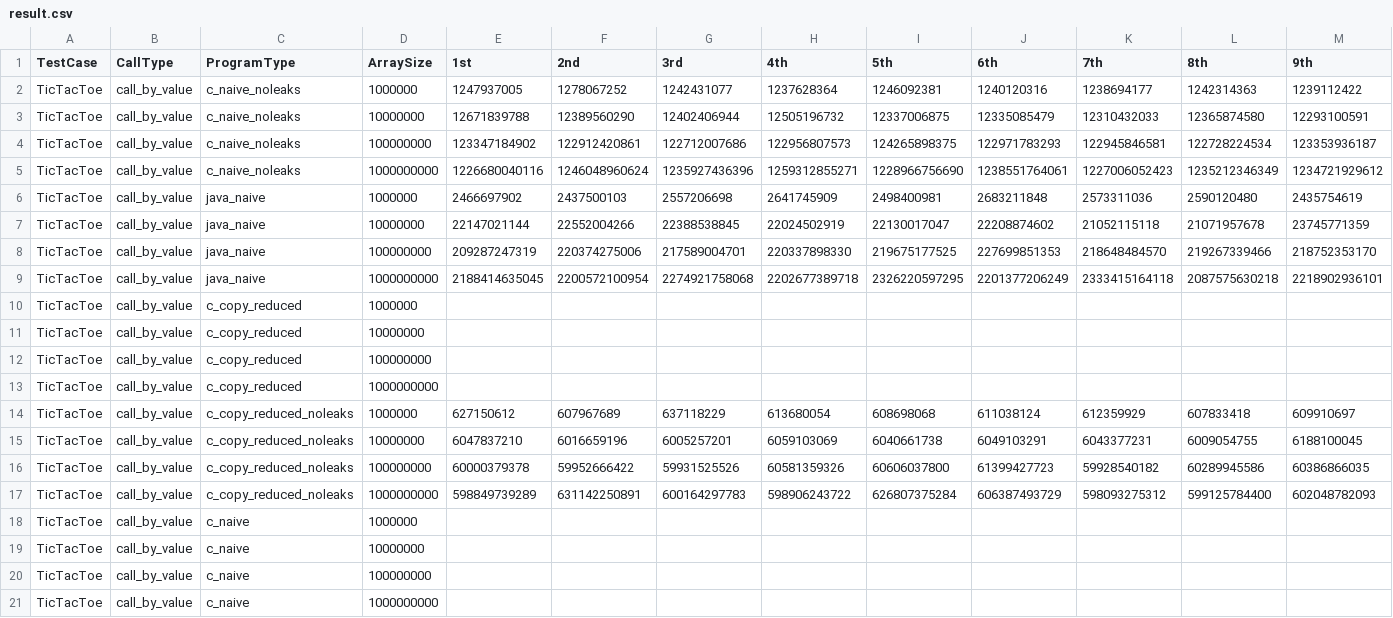
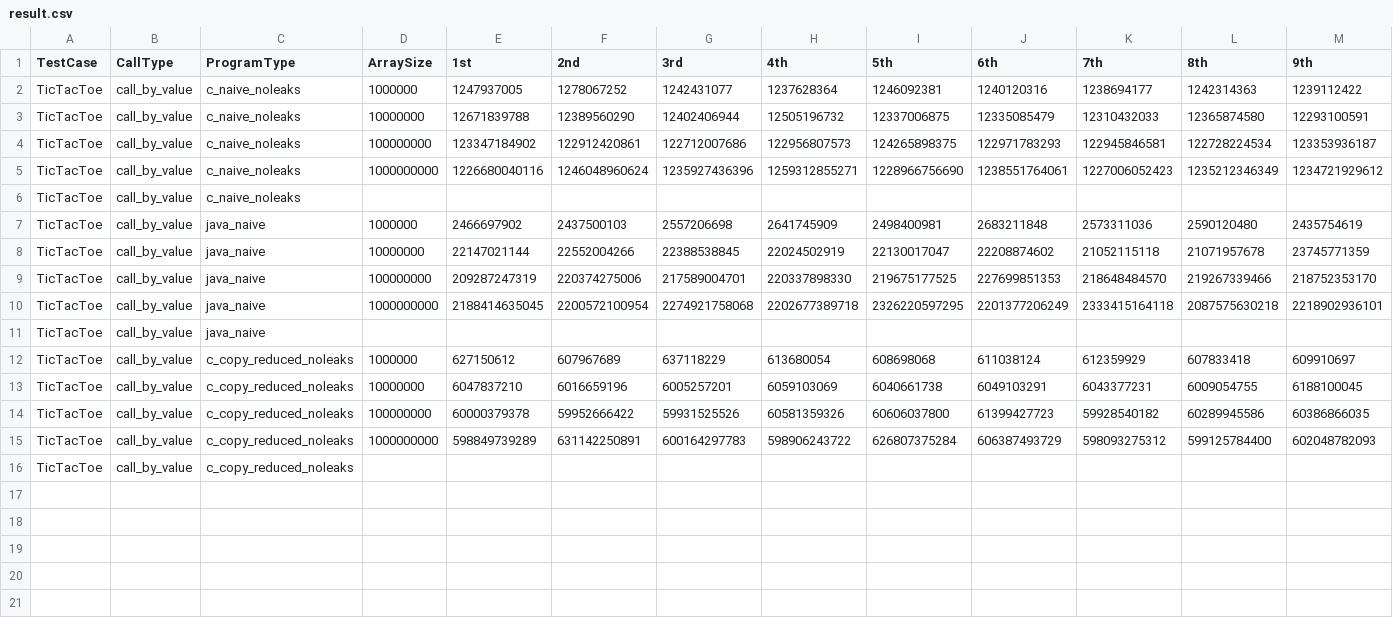
Before and after one commit to samminweng/WhileyOpenCL, a CSV file: benchmark/TicTacToe/results/result.csv, drawn as a sheet; only a part is shown; removed rows and columns are numbered as before the commit, all else as after; rows hold the shown columns only; the diff names each change by its address in the sheet, - before the commit and + after, or states it on an @@ line.

Commit message:
Updated benchmark results of TicTacToe test case.

```diff
--- a/benchmark/TicTacToe/results/result.csv
+++ b/benchmark/TicTacToe/results/result.csv
+row 6: TicTacToe | call_by_value | c_naive_noleaks
-C11 (ProgramType): c_copy_reduced
+C11 (ProgramType): java_naive
-D11 (ArraySize): 1000000
+D11 (ArraySize): (empty)
-row 11: TicTacToe | call_by_value | c_copy_reduced | 10000000
-row 12: TicTacToe | call_by_value | c_copy_reduced | 100000000
-row 13: TicTacToe | call_by_value | c_copy_reduced | 1000000000
-C16 (ProgramType): c_naive
+C16 (ProgramType): c_copy_reduced_noleaks
-D16 (ArraySize): 1000000
+D16 (ArraySize): (empty)
-row 19: TicTacToe | call_by_value | c_naive | 10000000
-row 20: TicTacToe | call_by_value | c_naive | 100000000
-row 21: TicTacToe | call_by_value | c_naive | 1000000000
```
Also changed, not shown: 1 other file.
